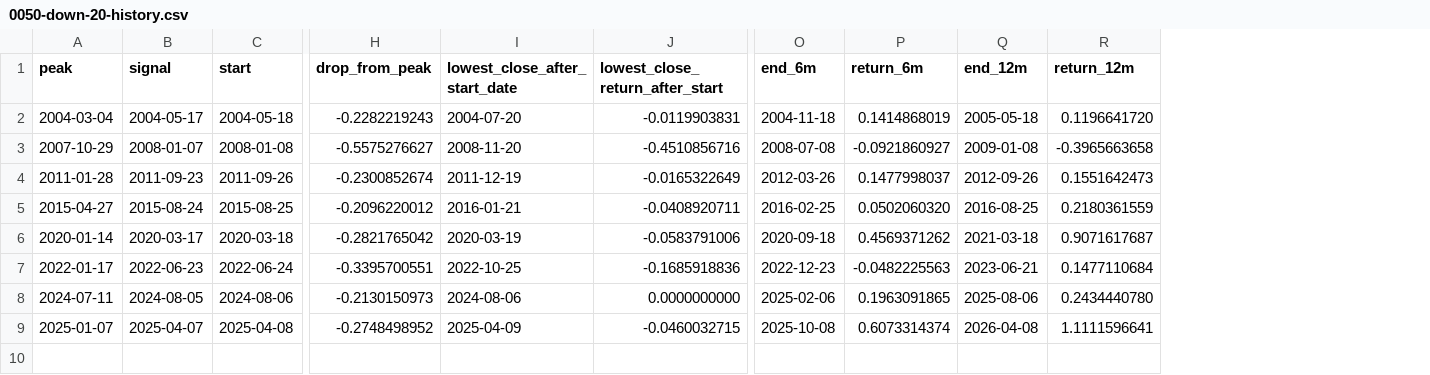
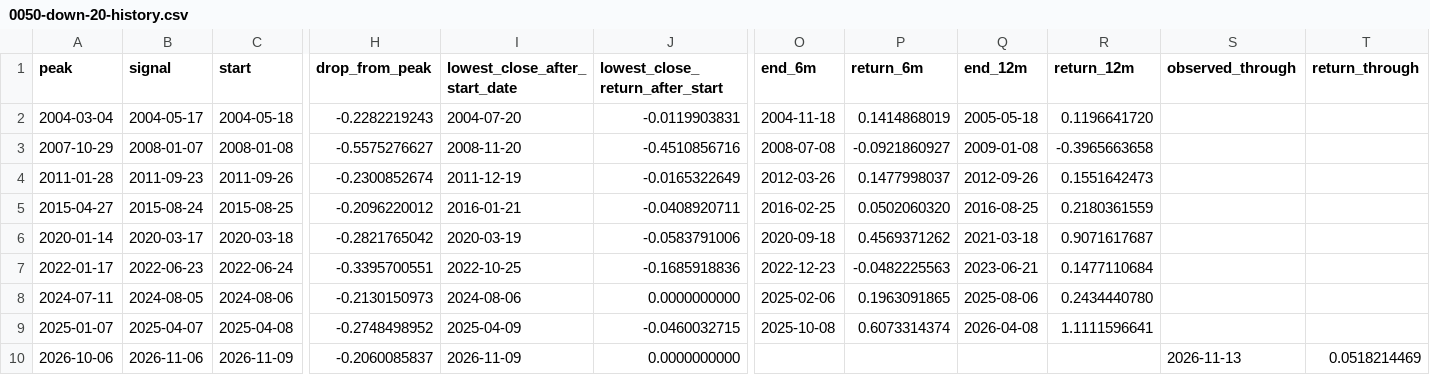
Before and after one commit to keigoks-ivan/tools, a CSV file: invest/data/article-snapshots/0050-down-20-history.csv, drawn as a sheet; only a part is shown, gaps mark what is left out; rows hold the shown columns only; the diff names each change by its address in the sheet, - before the commit and + after, or states it on an @@ line.

Commit message:
invest：加入 0050 跌兩成後的 2026 年追蹤

```diff
--- a/invest/data/article-snapshots/0050-down-20-history.csv
+++ b/invest/data/article-snapshots/0050-down-20-history.csv
+column S (observed_through), empty
+column T (return_through), empty
+row 10: 2026-10-06 | 2026-11-06 | 2026-11-09 | -0.2060085837 | 2026-11-09 | 0.0000000000 |  |  |  |  | 2026-11-13 | 0.0518214469
```
Also changed, not shown: 1 other file.
